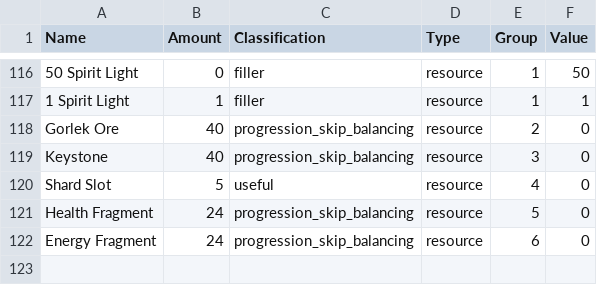
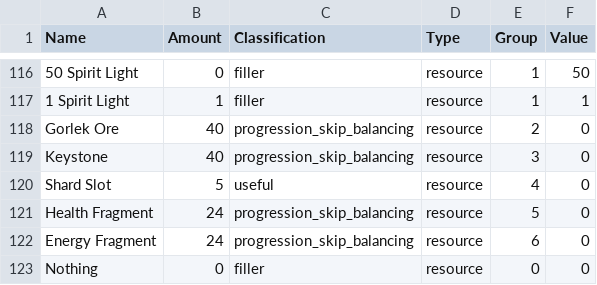
Before and after one commit to Satisha10/APworld_wotw_extractors, a CSV file: Extractors/Items_data.csv, drawn as a sheet; only a part is shown, gaps mark what is left out; the diff names each change by its address in the sheet, - before the commit and + after, or states it on an @@ line.

Commit message:
Add Nothing item

```diff
--- a/Extractors/Items_data.csv
+++ b/Extractors/Items_data.csv
+row 123: Nothing | 0 | filler | resource | 0 | 0
```
Also changed, not shown: 2 other files.
